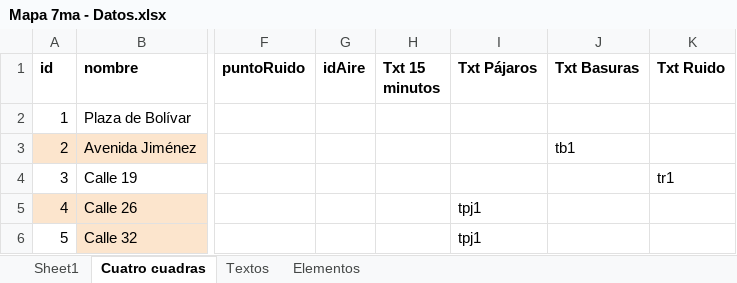
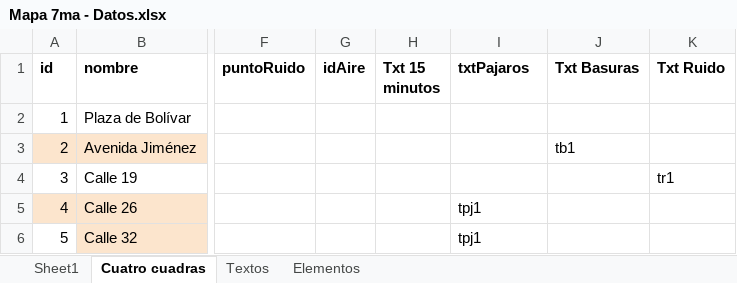
Before and after one commit to enflujo/070-cra7, an Excel workbook: aplicaciones/procesador/datos/Mapa 7ma - Datos.xlsx, sheet Cuatro cuadras, drawn as a sheet; only a part is shown, gaps mark what is left out; values as stored, in another font and other column widths than the file's, no borders; the diff names each change by its address in the sheet, - before the commit and + after, or states it on an @@ line.

Commit message:
⚡️ Agregar textos pájaros

```diff
--- a/aplicaciones/procesador/datos/Mapa 7ma - Datos.xlsx (sheet Cuatro cuadras)
+++ b/aplicaciones/procesador/datos/Mapa 7ma - Datos.xlsx (sheet Cuatro cuadras)
-I1: Txt Pájaros
+I1: txtPajaros
```
Also changed, not shown: 6 other files.
